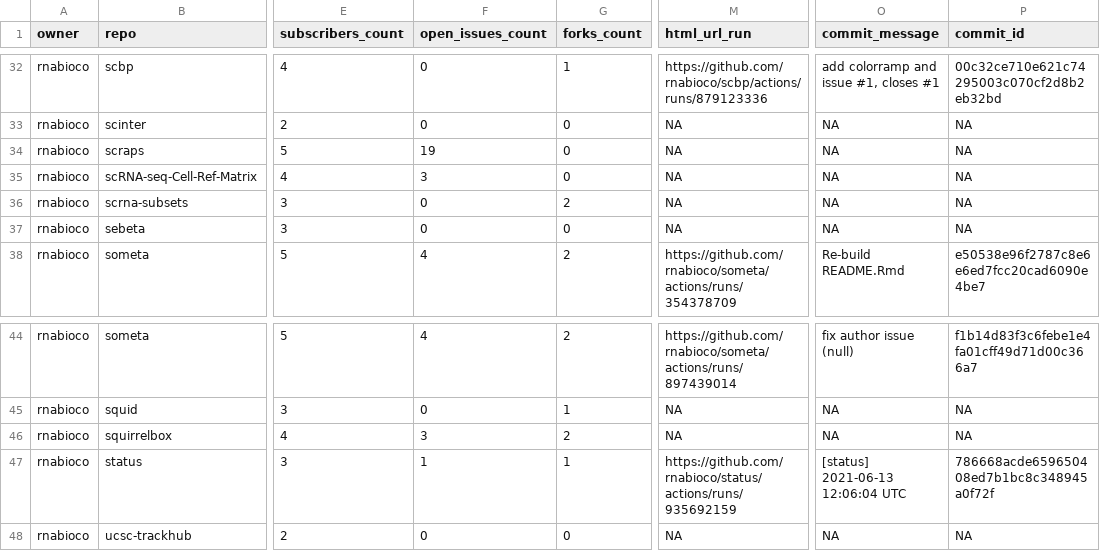
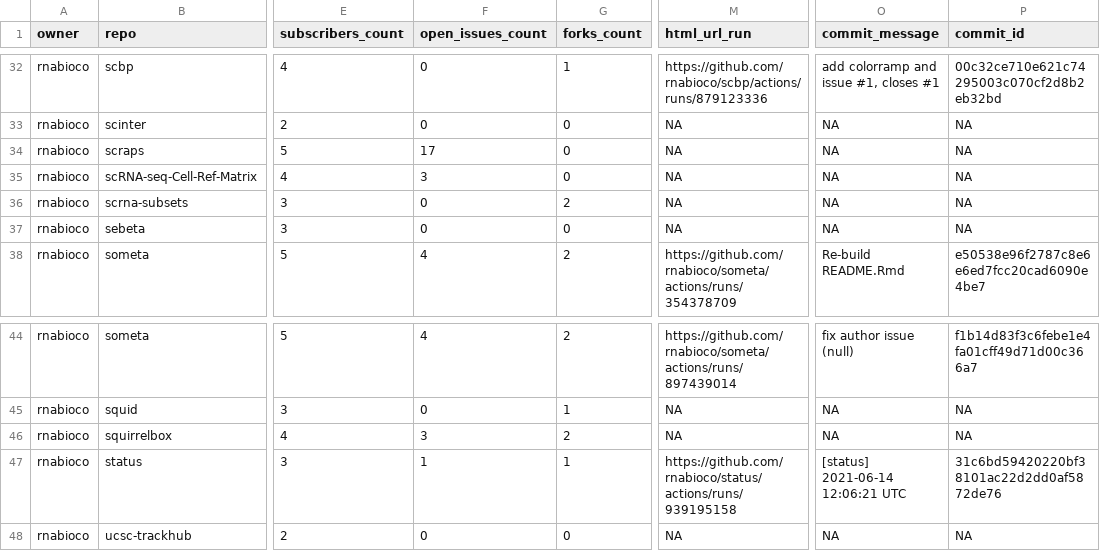
Before and after one commit to rnabioco/status, a CSV file: repos.csv, drawn as a sheet; only a part is shown, gaps mark what is left out; the diff names each change by its address in the sheet, - before the commit and + after, or states it on an @@ line.

```diff
--- a/repos.csv
+++ b/repos.csv
-F34 (open_issues_count): 19
+F34 (open_issues_count): 17
-M47 (html_url_run): https://github.com/rnabioco/status/actions/runs/935692159
+M47 (html_url_run): https://github.com/rnabioco/status/actions/runs/939195158
-O47 (commit_message): [status] 2021-06-13 12:06:04 UTC
+O47 (commit_message): [status] 2021-06-14 12:06:21 UTC
-P47 (commit_id): 786668acde659650408ed7b1bc8c348945a0f72f
+P47 (commit_id): 31c6bd59420220bf38101ac22d2dd0af5872de76
```
Also changed, not shown: 1 other file.
